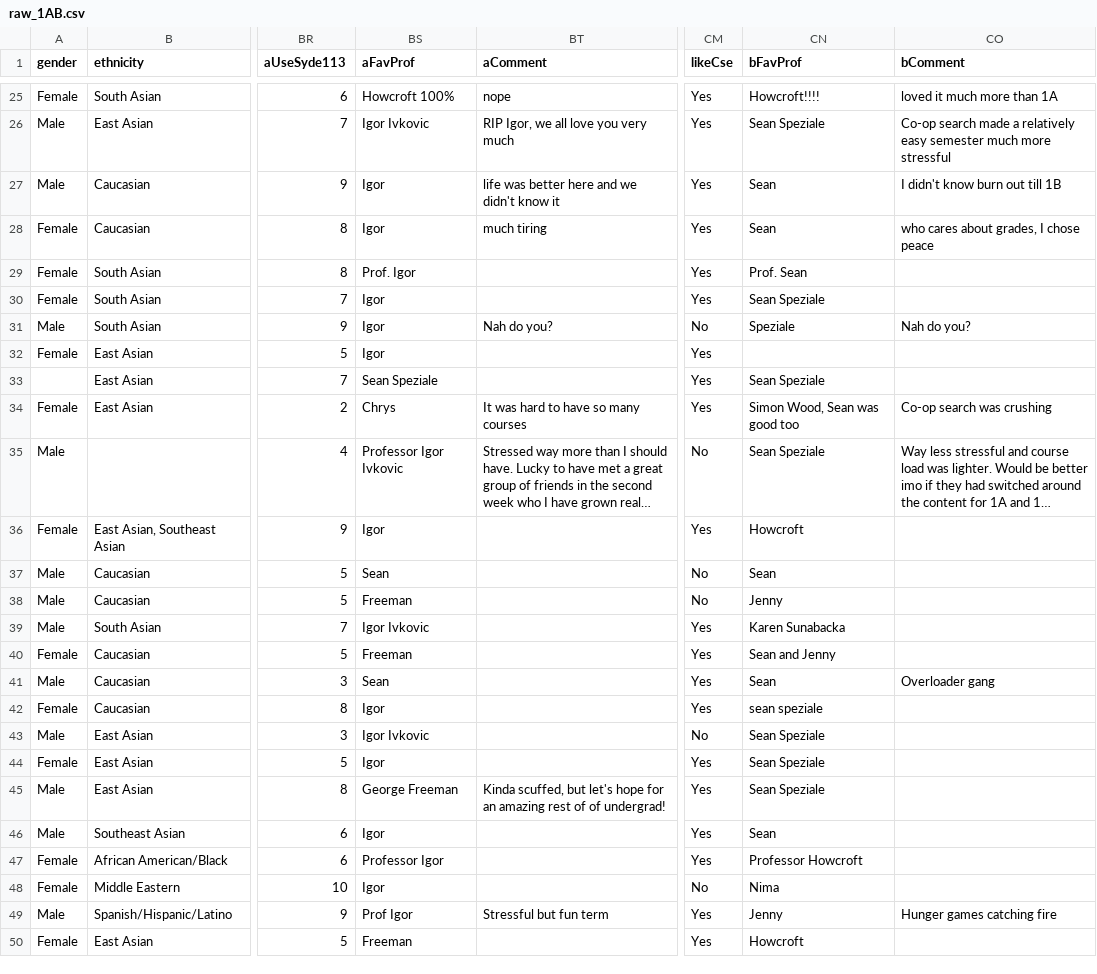
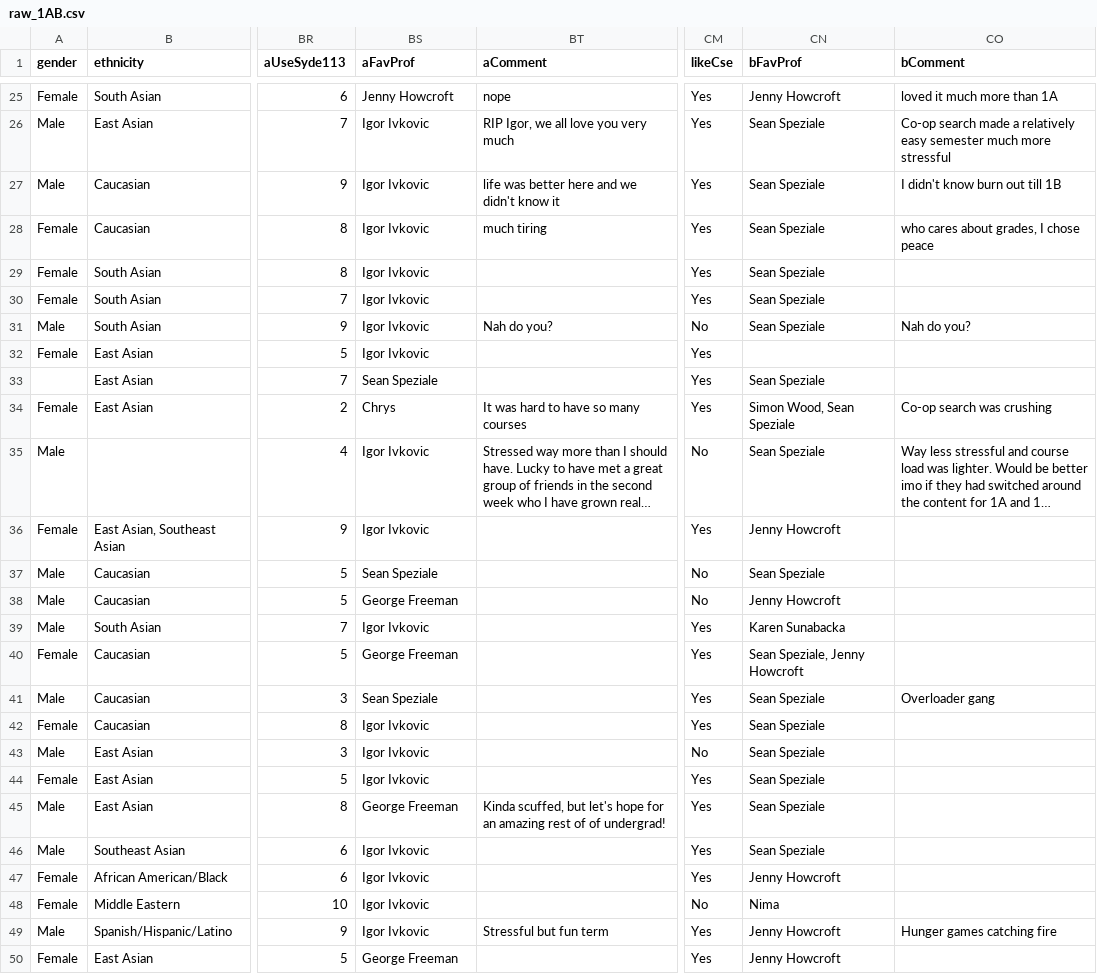
Before and after one commit to JJamali/BME25-Class-Profile, a CSV file: data/datasets/raw_1AB.csv, drawn as a sheet; only a part is shown, gaps mark what is left out; long unchanged cells end in …; the diff covers the shown part only; the diff names each change by its address in the sheet, - before the commit and + after, or states it on an @@ line.

Commit message:
Clean favProf a+b and add to script

```diff
--- a/data/datasets/raw_1AB.csv
+++ b/data/datasets/raw_1AB.csv
-BS25 (aFavProf): Howcroft 100%
+BS25 (aFavProf): Jenny Howcroft
-CN25 (bFavProf): Howcroft!!!!
+CN25 (bFavProf): Jenny Howcroft
-BS27:BS28 (aFavProf): Igor
+BS27:BS28 (aFavProf): Igor Ivkovic
-CN27:CN28 (bFavProf): Sean
+CN27:CN28 (bFavProf): Sean Speziale
-BS29 (aFavProf): Prof. Igor
+BS29 (aFavProf): Igor Ivkovic
-CN29 (bFavProf): Prof. Sean
+CN29 (bFavProf): Sean Speziale
-BS30:BS32 (aFavProf): Igor
+BS30:BS32 (aFavProf): Igor Ivkovic
-CN31 (bFavProf): Speziale
+CN31 (bFavProf): Sean Speziale
-CN34 (bFavProf): Simon Wood, Sean was good too
+CN34 (bFavProf): Simon Wood, Sean Speziale
-BS35 (aFavProf): Professor Igor Ivkovic
+BS35 (aFavProf): Igor Ivkovic
-BS36 (aFavProf): Igor
+BS36 (aFavProf): Igor Ivkovic
-CN36 (bFavProf): Howcroft
+CN36 (bFavProf): Jenny Howcroft
-BS37 (aFavProf): Sean
+BS37 (aFavProf): Sean Speziale
-CN37 (bFavProf): Sean
+CN37 (bFavProf): Sean Speziale
-BS38 (aFavProf): Freeman
+BS38 (aFavProf): George Freeman
-CN38 (bFavProf): Jenny
+CN38 (bFavProf): Jenny Howcroft
-BS40 (aFavProf): Freeman
+BS40 (aFavProf): George Freeman
-CN40 (bFavProf): Sean and Jenny
+CN40 (bFavProf): Sean Speziale, Jenny Howcroft
-BS41 (aFavProf): Sean
+BS41 (aFavProf): Sean Speziale
-CN41 (bFavProf): Sean
+CN41 (bFavProf): Sean Speziale
-BS42 (aFavProf): Igor
+BS42 (aFavProf): Igor Ivkovic
-CN42 (bFavProf): sean speziale
+CN42 (bFavProf): Sean Speziale
-BS44 (aFavProf): Igor
+BS44 (aFavProf): Igor Ivkovic
-BS46 (aFavProf): Igor
+BS46 (aFavProf): Igor Ivkovic
-CN46 (bFavProf): Sean
+CN46 (bFavProf): Sean Speziale
-BS47 (aFavProf): Professor Igor
+BS47 (aFavProf): Igor Ivkovic
-CN47 (bFavProf): Professor Howcroft
+CN47 (bFavProf): Jenny Howcroft
-BS48 (aFavProf): Igor
+BS48 (aFavProf): Igor Ivkovic
-BS49 (aFavProf): Prof Igor
+BS49 (aFavProf): Igor Ivkovic
-CN49 (bFavProf): Jenny
+CN49 (bFavProf): Jenny Howcroft
-BS50 (aFavProf): Freeman
+BS50 (aFavProf): George Freeman
-CN50 (bFavProf): Howcroft
+CN50 (bFavProf): Jenny Howcroft
```
Also changed, not shown: 80 edited cells elsewhere in this file, 1 other file.
